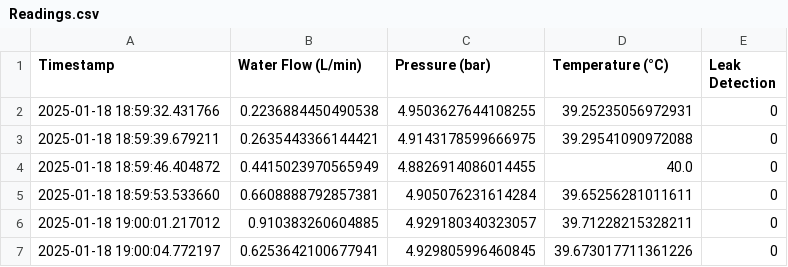
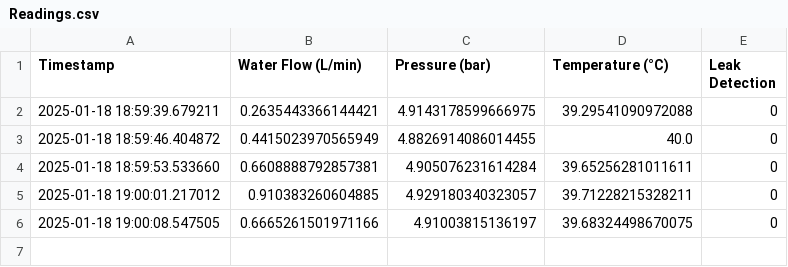
Before and after one commit to Ashaz4994/AGGLOMERATION, a CSV file: Data/Readings.csv, drawn as a sheet.

Commit message:
Updating CSV file via API

```diff
--- a/Data/Readings.csv
+++ b/Data/Readings.csv
@@ -1,3 +1,2 @@
 Timestamp,Water Flow (L/min),Pressure (bar),Temperature (°C),Leak Detection
-2025-01-18 18:59:32.431766,0.2236884450490538,4.9503627644108255,39.25235056972931,0
 2025-01-18 18:59:39.679211,0.2635443366144421,4.9143178599666975,39.29541090972088,0
@@ -6,2 +5,2 @@ Timestamp,Water Flow (L/min),Pressure (bar),Temperature (°C),Leak Detection
 2025-01-18 19:00:01.217012,0.910383260604885,4.929180340323057,39.71228215328211,0
-2025-01-18 19:00:04.772197,0.6253642100677941,4.929805996460845,39.673017711361226,0
+2025-01-18 19:00:08.547505,0.6665261501971166,4.91003815136197,39.68324498670075,0
```
